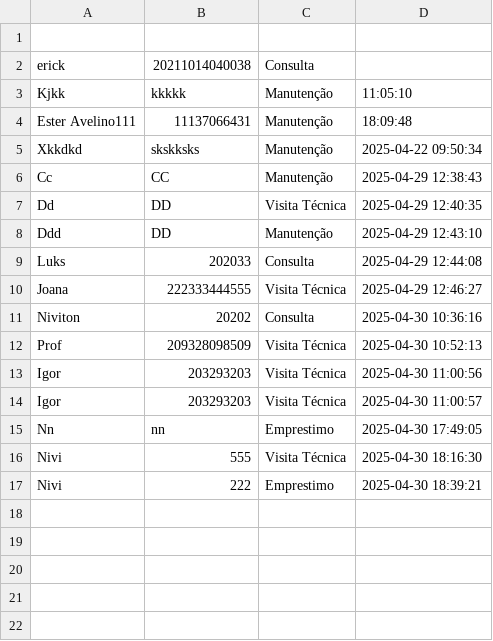
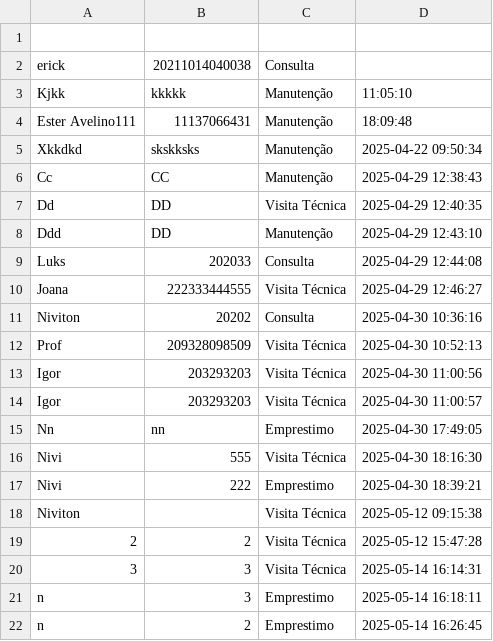
Before and after one commit to niviton/sistema_maker, a CSV file: visitas.csv, drawn as a sheet.

```diff
--- a/visitas.csv
+++ b/visitas.csv
@@ -17 +17,6 @@ Nivi,555,Visita Técnica,2025-04-30 18:16:30
 Nivi,222,Emprestimo,2025-04-30 18:39:21
+Niviton,,Visita Técnica,2025-05-12 09:15:38
+2,2,Visita Técnica,2025-05-12 15:47:28
+3,3,Visita Técnica,2025-05-14 16:14:31
+n,3,Emprestimo,2025-05-14 16:18:11
+n,2,Emprestimo,2025-05-14 16:26:45
```
Also changed, not shown: pontos.csv, 3 other files.
